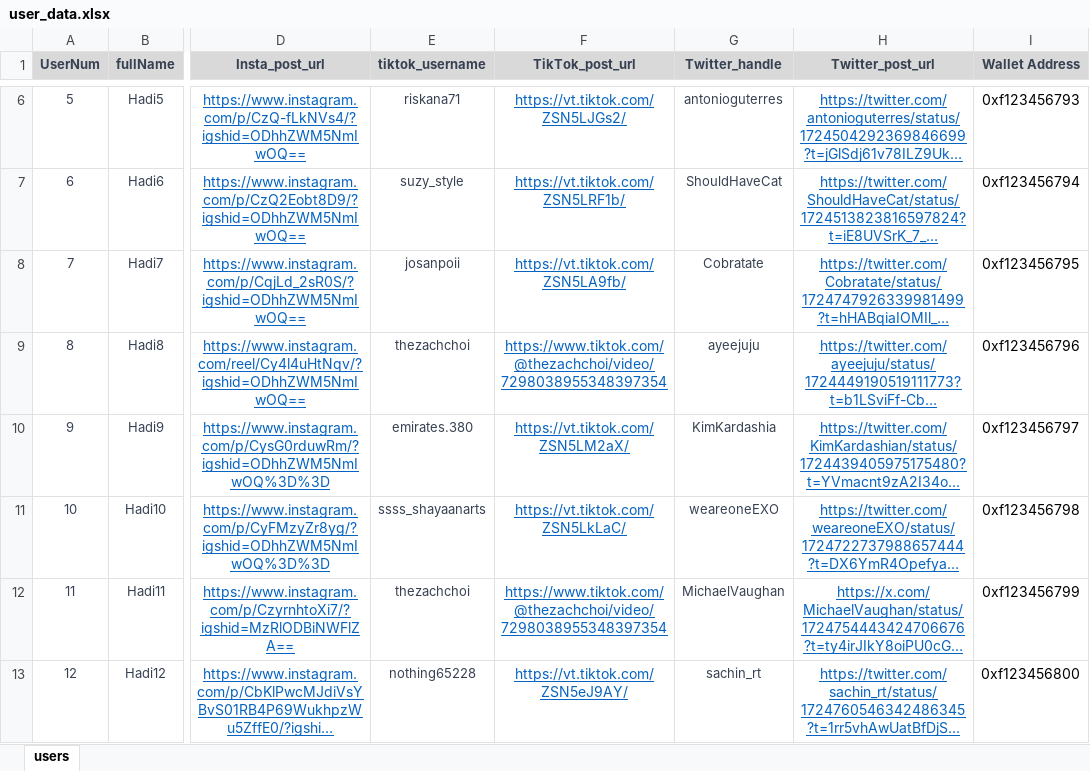
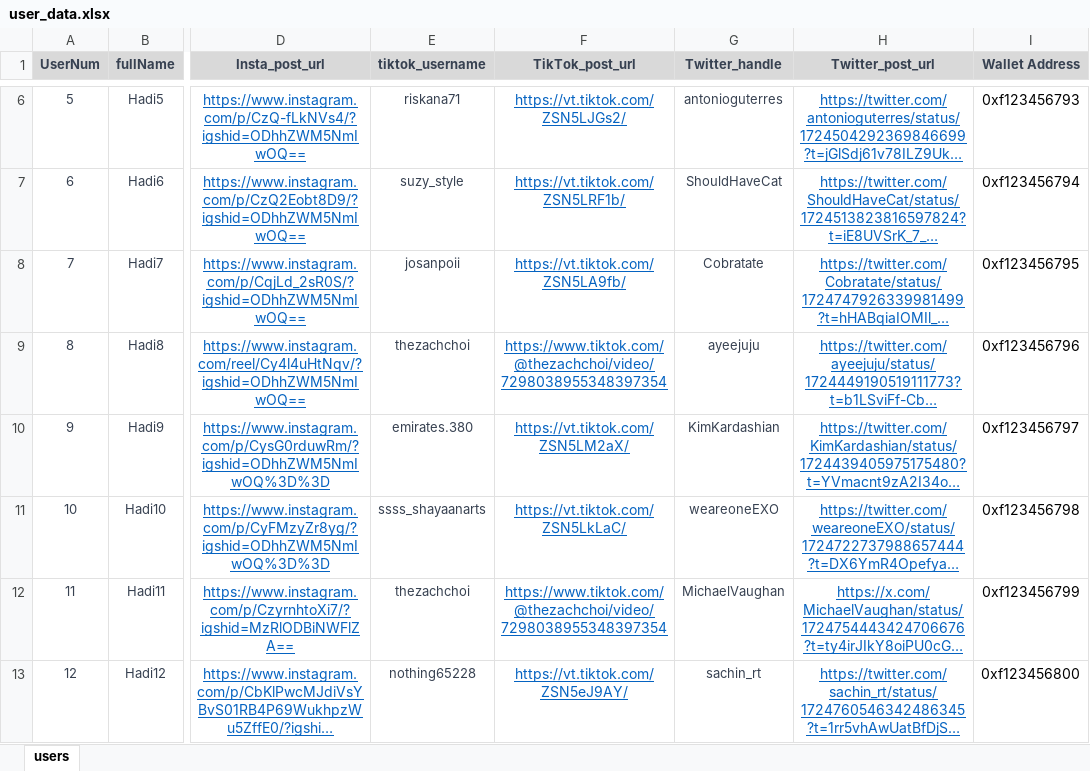
Before and after one commit to hadi14250/kiki-bot, an Excel workbook: user_data.xlsx, sheet users, drawn as a sheet; only a part is shown, gaps mark what is left out; long unchanged cells end in …; values as stored, in another font and other column widths than the file's, no borders; the diff covers the shown part only; the diff names each change by its address in the sheet, - before the commit and + after, or states it on an @@ line.

Commit message:
fixed tiktok after update and added more protection and finished twitter followeers extraction

```diff
--- a/user_data.xlsx (sheet users)
+++ b/user_data.xlsx (sheet users)
-G10 (Twitter_handle): KimKardashia
+G10 (Twitter_handle): KimKardashian
```
Also changed, not shown: 349 edited cells elsewhere in this sheet, 6 other files.
